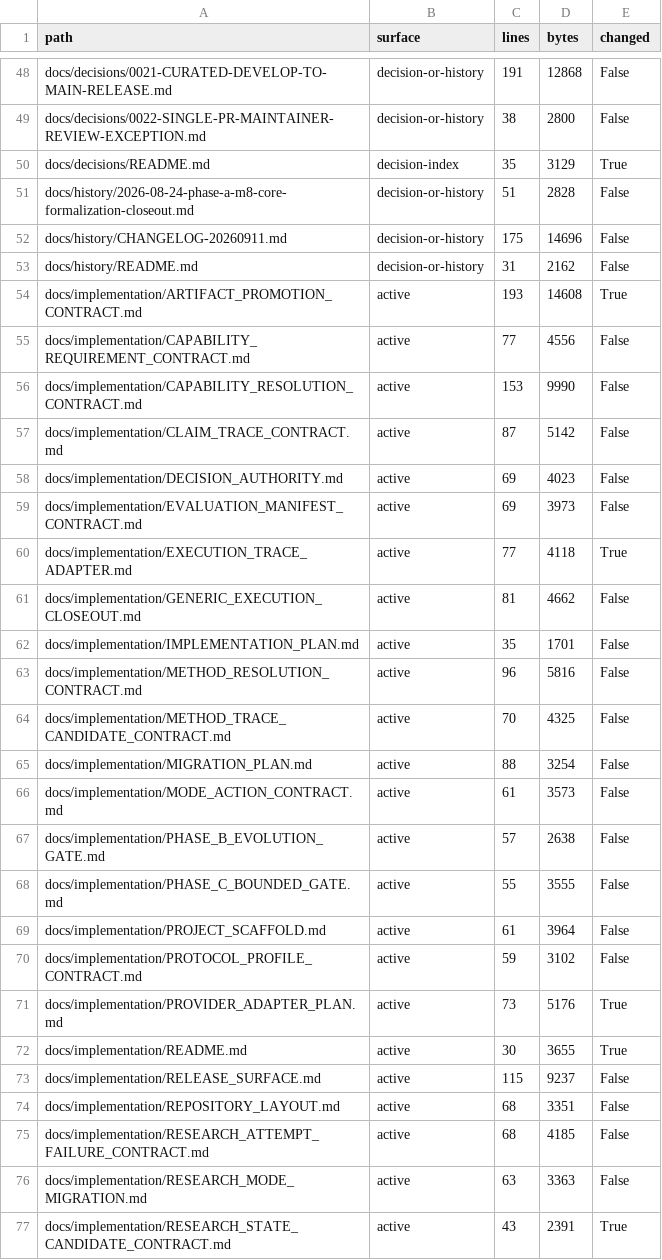
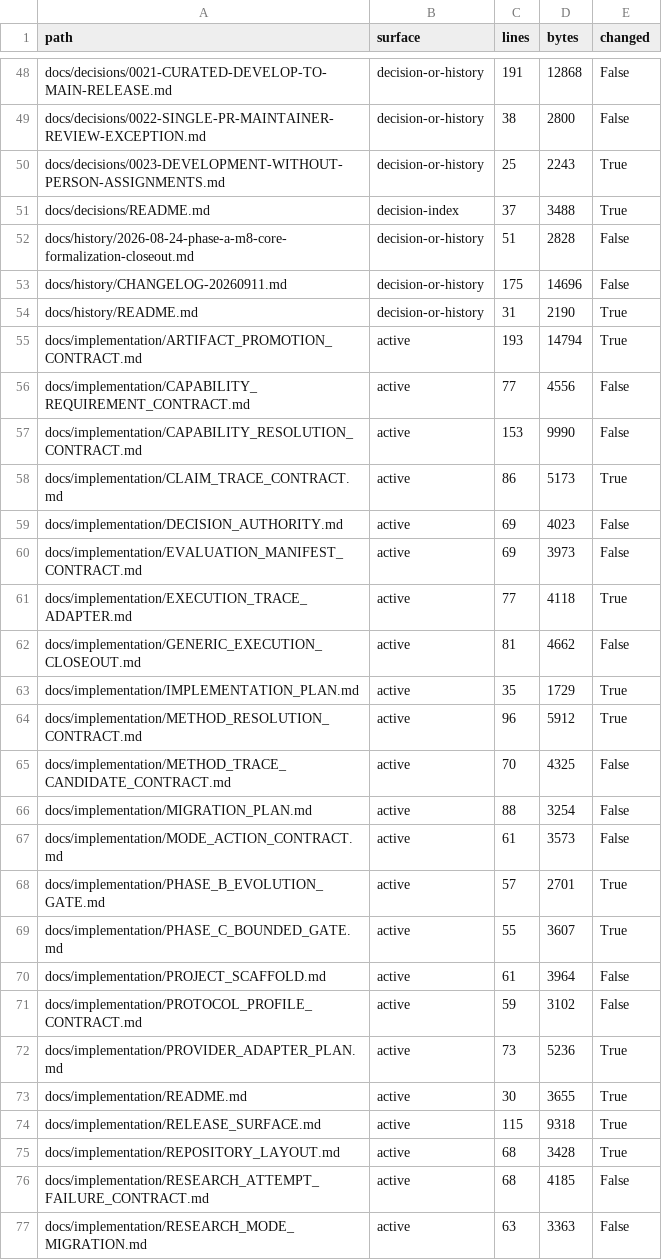
Before and after one commit to Chengyue-Lu/research-agent-workbench, a CSV file: docs/workstreams/chengyue-lu/RWB-CHAIN-TASK-DEFINITION/DOCUMENT_INVENTORY.csv, drawn as a sheet; only a part is shown, gaps mark what is left out; the shorter side is filled out with more unchanged rows; the diff covers the shown part only.

Commit message:
docs: define realization tasks and remove person assignment constraints

```diff
--- a/docs/workstreams/chengyue-lu/RWB-CHAIN-TASK-DEFINITION/DOCUMENT_INVENTORY.csv
+++ b/docs/workstreams/chengyue-lu/RWB-CHAIN-TASK-DEFINITION/DOCUMENT_INVENTORY.csv
@@ -49,10 +49,11 @@ docs/decisions/0021-CURATED-DEVELOP-TO-MAIN-RELEASE.md,decision-or-history,191,1
 docs/decisions/0022-SINGLE-PR-MAINTAINER-REVIEW-EXCEPTION.md,decision-or-history,38,2800,False
-docs/decisions/README.md,decision-index,35,3129,True
+docs/decisions/0023-DEVELOPMENT-WITHOUT-PERSON-ASSIGNMENTS.md,decision-or-history,25,2243,True
+docs/decisions/README.md,decision-index,37,3488,True
 docs/history/2026-08-24-phase-a-m8-core-formalization-closeout.md,decision-or-history,51,2828,False
 docs/history/CHANGELOG-20260911.md,decision-or-history,175,14696,False
-docs/history/README.md,decision-or-history,31,2162,False
-docs/implementation/ARTIFACT_PROMOTION_CONTRACT.md,active,193,14608,True
+docs/history/README.md,decision-or-history,31,2190,True
+docs/implementation/ARTIFACT_PROMOTION_CONTRACT.md,active,193,14794,True
 docs/implementation/CAPABILITY_REQUIREMENT_CONTRACT.md,active,77,4556,False
 docs/implementation/CAPABILITY_RESOLUTION_CONTRACT.md,active,153,9990,False
-docs/implementation/CLAIM_TRACE_CONTRACT.md,active,87,5142,False
+docs/implementation/CLAIM_TRACE_CONTRACT.md,active,86,5173,True
 docs/implementation/DECISION_AUTHORITY.md,active,69,4023,False
@@ -61,4 +62,4 @@ docs/implementation/EXECUTION_TRACE_ADAPTER.md,active,77,4118,True
 docs/implementation/GENERIC_EXECUTION_CLOSEOUT.md,active,81,4662,False
-docs/implementation/IMPLEMENTATION_PLAN.md,active,35,1701,False
-docs/implementation/METHOD_RESOLUTION_CONTRACT.md,active,96,5816,False
+docs/implementation/IMPLEMENTATION_PLAN.md,active,35,1729,True
+docs/implementation/METHOD_RESOLUTION_CONTRACT.md,active,96,5912,True
 docs/implementation/METHOD_TRACE_CANDIDATE_CONTRACT.md,active,70,4325,False
@@ -66,10 +67,10 @@ docs/implementation/MIGRATION_PLAN.md,active,88,3254,False
 docs/implementation/MODE_ACTION_CONTRACT.md,active,61,3573,False
-docs/implementation/PHASE_B_EVOLUTION_GATE.md,active,57,2638,False
-docs/implementation/PHASE_C_BOUNDED_GATE.md,active,55,3555,False
+docs/implementation/PHASE_B_EVOLUTION_GATE.md,active,57,2701,True
+docs/implementation/PHASE_C_BOUNDED_GATE.md,active,55,3607,True
 docs/implementation/PROJECT_SCAFFOLD.md,active,61,3964,False
 docs/implementation/PROTOCOL_PROFILE_CONTRACT.md,active,59,3102,False
-docs/implementation/PROVIDER_ADAPTER_PLAN.md,active,73,5176,True
+docs/implementation/PROVIDER_ADAPTER_PLAN.md,active,73,5236,True
 docs/implementation/README.md,active,30,3655,True
-docs/implementation/RELEASE_SURFACE.md,active,115,9237,False
-docs/implementation/REPOSITORY_LAYOUT.md,active,68,3351,False
+docs/implementation/RELEASE_SURFACE.md,active,115,9318,True
+docs/implementation/REPOSITORY_LAYOUT.md,active,68,3428,True
 docs/implementation/RESEARCH_ATTEMPT_FAILURE_CONTRACT.md,active,68,4185,False
```
Also changed, not shown: 10 added rows and 58 edited cells elsewhere in this file, 59 other files.
